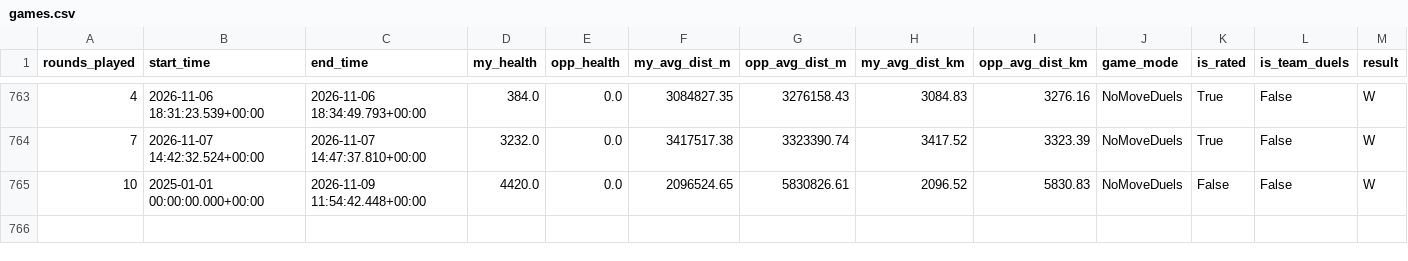
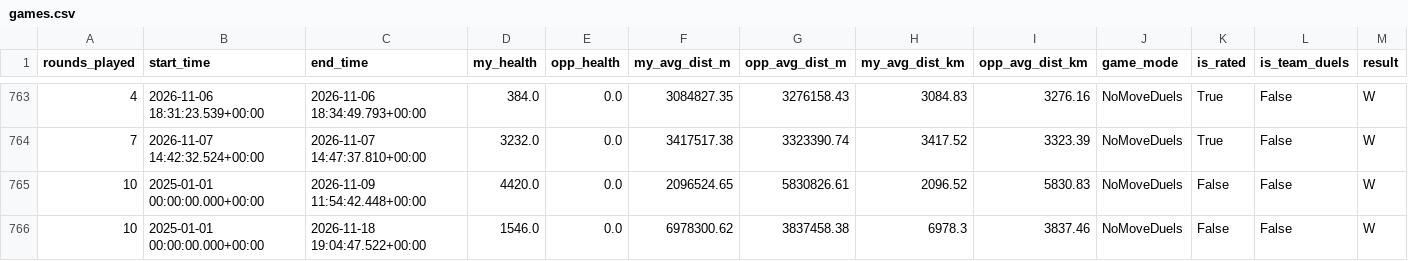
Before and after one commit to pedrosalgado22/Live_Geoguessr_Dashboard, a CSV file: games.csv, drawn as a sheet; only a part is shown, gaps mark what is left out.

```diff
--- a/games.csv
+++ b/games.csv
@@ -765 +765,2 @@ rounds_played,start_time,end_time,my_health,opp_health,my_avg_dist_m,opp_avg_dis
 10,2025-01-01 00:00:00.000+00:00,2026-11-09 11:54:42.448+00:00,4420.0,0.0,2096524.65,5830826.61,2096.52,5830.83,NoMoveDuels,False,False,W
+10,2025-01-01 00:00:00.000+00:00,2026-11-18 19:04:47.522+00:00,1546.0,0.0,6978300.62,3837458.38,6978.3,3837.46,NoMoveDuels,False,False,W
```
Also changed, not shown: country_summary.csv, country_training_ranking.csv, 1 other file.
